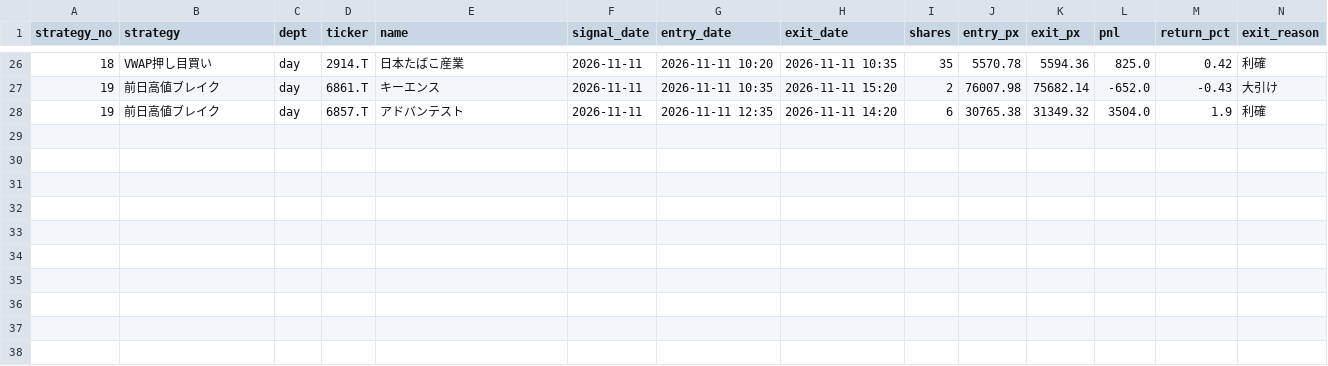
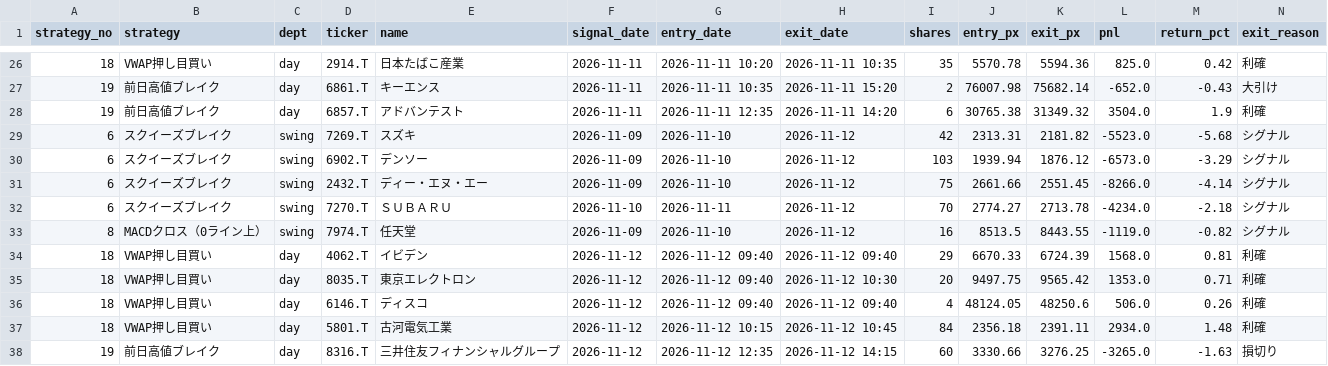
Before and after one commit to zkazu1027-code/invest-league, a CSV file: data/trades.csv, drawn as a sheet; only a part is shown, gaps mark what is left out; rows hold the shown columns only; the diff names each change by its address in the sheet, - before the commit and + after, or states it on an @@ line.

```diff
--- a/data/trades.csv
+++ b/data/trades.csv
+row 29: 6 | スクイーズブレイク | swing | 7269.T | スズキ | 2026-11-09 | 2026-11-10 | 2026-11-12 | 42 | 2313.31 | 2181.82 | -5523.0 | -5.68 | シグナル
+row 30: 6 | スクイーズブレイク | swing | 6902.T | デンソー | 2026-11-09 | 2026-11-10 | 2026-11-12 | 103 | 1939.94 | 1876.12 | -6573.0 | -3.29 | シグナル
+row 31: 6 | スクイーズブレイク | swing | 2432.T | ディー・エヌ・エー | 2026-11-09 | 2026-11-10 | 2026-11-12 | 75 | 2661.66 | 2551.45 | -8266.0 | -4.14 | シグナル
+row 32: 6 | スクイーズブレイク | swing | 7270.T | ＳＵＢＡＲＵ | 2026-11-10 | 2026-11-11 | 2026-11-12 | 70 | 2774.27 | 2713.78 | -4234.0 | -2.18 | シグナル
+row 33: 8 | MACDクロス（0ライン上） | swing | 7974.T | 任天堂 | 2026-11-09 | 2026-11-10 | 2026-11-12 | 16 | 8513.5 | 8443.55 | -1119.0 | -0.82 | シグナル
+row 34: 18 | VWAP押し目買い | day | 4062.T | イビデン | 2026-11-12 | 2026-11-12 09:40 | 2026-11-12 09:40 | 29 | 6670.33 | 6724.39 | 1568.0 | 0.81 | 利確
+row 35: 18 | VWAP押し目買い | day | 8035.T | 東京エレクトロン | 2026-11-12 | 2026-11-12 09:40 | 2026-11-12 10:30 | 20 | 9497.75 | 9565.42 | 1353.0 | 0.71 | 利確
+row 36: 18 | VWAP押し目買い | day | 6146.T | ディスコ | 2026-11-12 | 2026-11-12 09:40 | 2026-11-12 09:40 | 4 | 48124.05 | 48250.6 | 506.0 | 0.26 | 利確
+row 37: 18 | VWAP押し目買い | day | 5801.T | 古河電気工業 | 2026-11-12 | 2026-11-12 10:15 | 2026-11-12 10:45 | 84 | 2356.18 | 2391.11 | 2934.0 | 1.48 | 利確
+row 38: 19 | 前日高値ブレイク | day | 8316.T | 三井住友フィナンシャルグループ | 2026-11-12 | 2026-11-12 12:35 | 2026-11-12 14:15 | 60 | 3330.66 | 3276.25 | -3265.0 | -1.63 | 損切り
```
Also changed, not shown: data/equity.csv, 6 other files.
